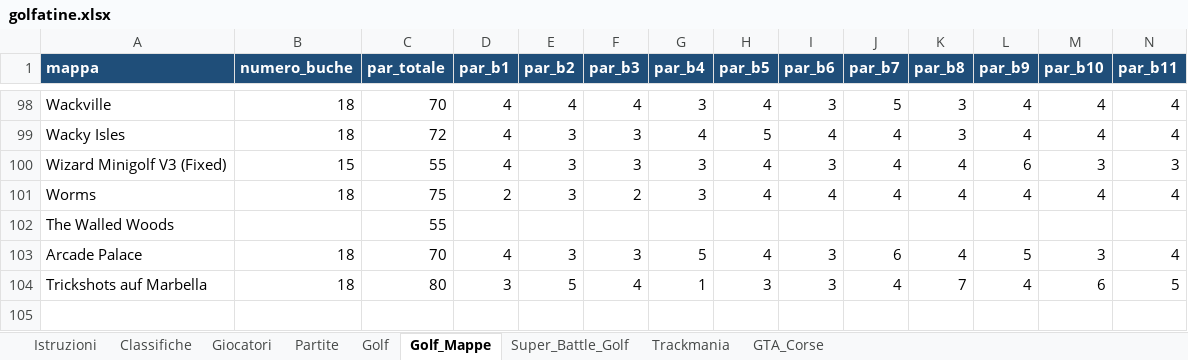
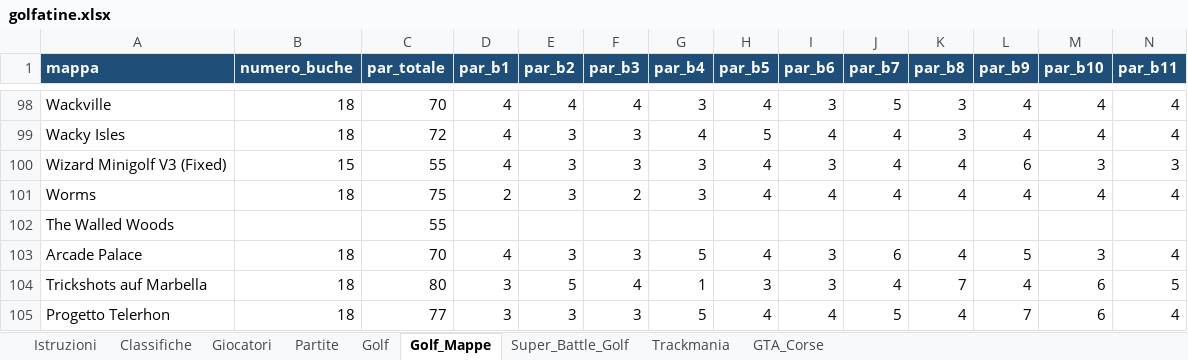
Before and after one commit to mattimatteo02-beep/golfatine, an Excel workbook: data/golfatine.xlsx, sheet Golf_Mappe, drawn as a sheet; only a part is shown, gaps mark what is left out; values as stored, in another font and other column widths than the file's, no borders; rows hold the shown columns only; the diff names each change by its address in the sheet, - before the commit and + after, or states it on an @@ line.

```diff
--- a/data/golfatine.xlsx (sheet Golf_Mappe)
+++ b/data/golfatine.xlsx (sheet Golf_Mappe)
+row 105: Progetto Telerhon | 18 | 77 | 3 | 3 | 3 | 5 | 4 | 4 | 5 | 4 | 7 | 6 | 4
```
Also changed, not shown: sheet Golf, sheet Classifiche, sheet Partite, 1 other file.
